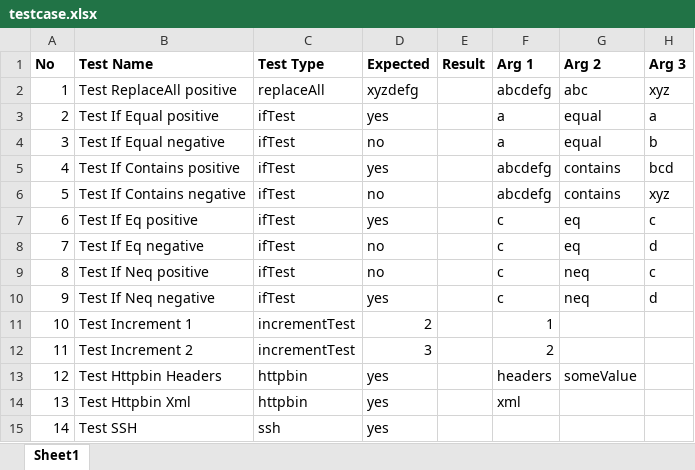
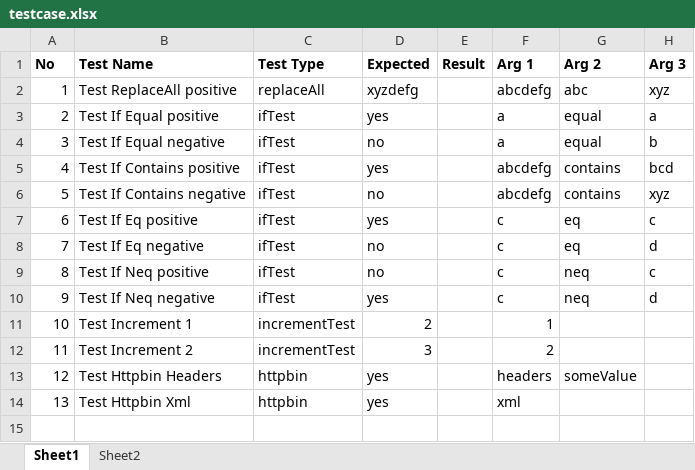
Before and after one commit to fyhao/electron-wf, an Excel workbook: examples/milestone_5/issue_22/testcase.xlsx, sheet Sheet1, drawn as a sheet; values as stored, in another font and other column widths than the file's, no borders; the diff names each change by its address in the sheet, - before the commit and + after, or states it on an @@ line.

```diff
--- a/examples/milestone_5/issue_22/testcase.xlsx (sheet Sheet1)
+++ b/examples/milestone_5/issue_22/testcase.xlsx (sheet Sheet1)
+sheet tab: Sheet2
-row 15: 14 | Test SSH | ssh | yes
```
Also changed, not shown: 1 other file.
